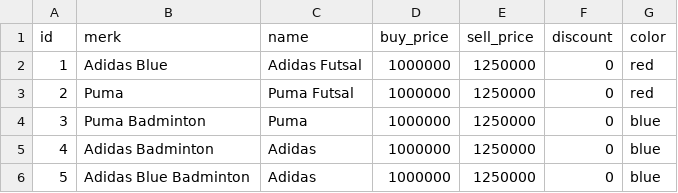
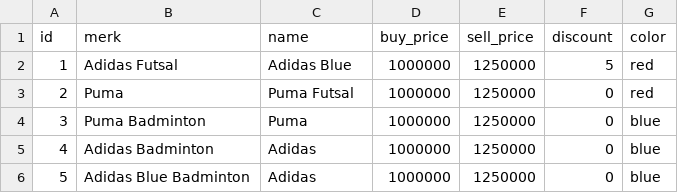
Before and after one commit to fatihahsyifa/Project-Team-12, a CSV file: data/produk.csv, drawn as a sheet.

```diff
--- a/data/produk.csv
+++ b/data/produk.csv
@@ -1,3 +1,3 @@
 id,merk,name,buy_price,sell_price,discount,color
-1,Adidas Blue,Adidas Futsal,1000000,1250000,0,red
+1,Adidas Futsal,Adidas Blue,1000000,1250000,5,red
 2,Puma,Puma Futsal,1000000,1250000,0,red
```
Also changed, not shown: data/keuangan.csv, 16 other files.
